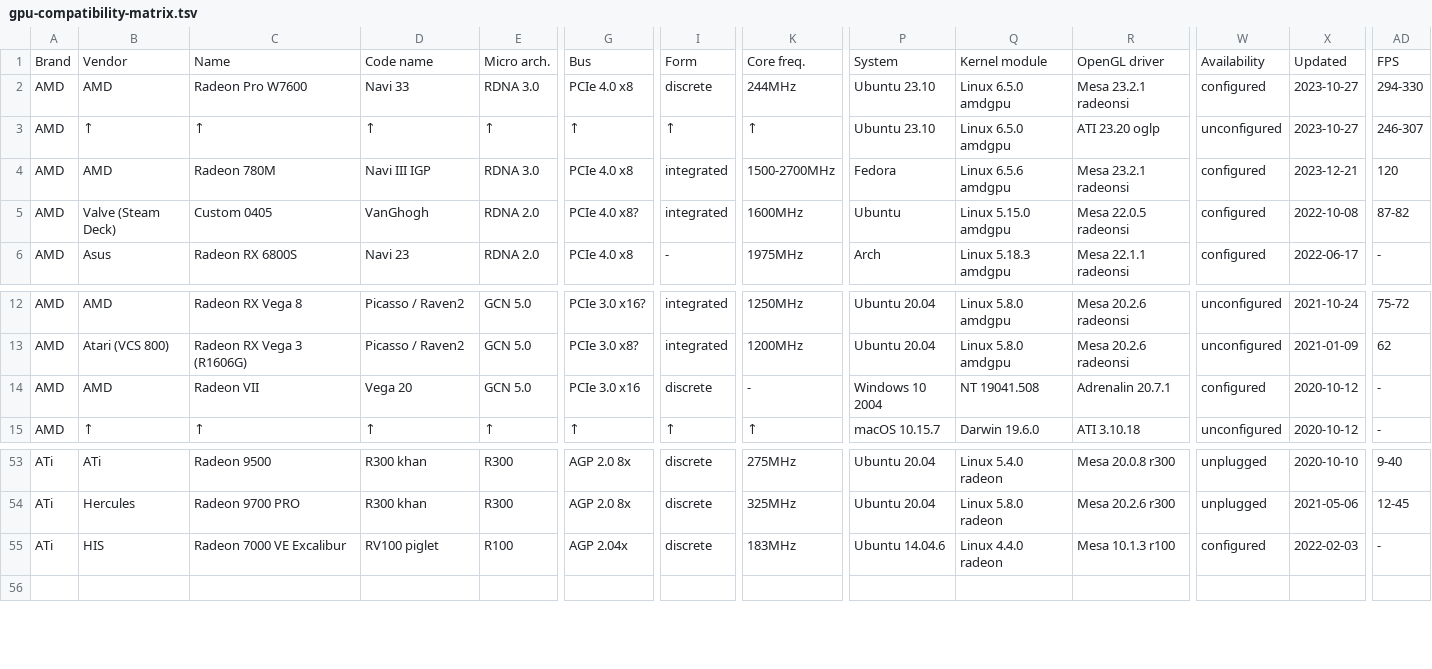
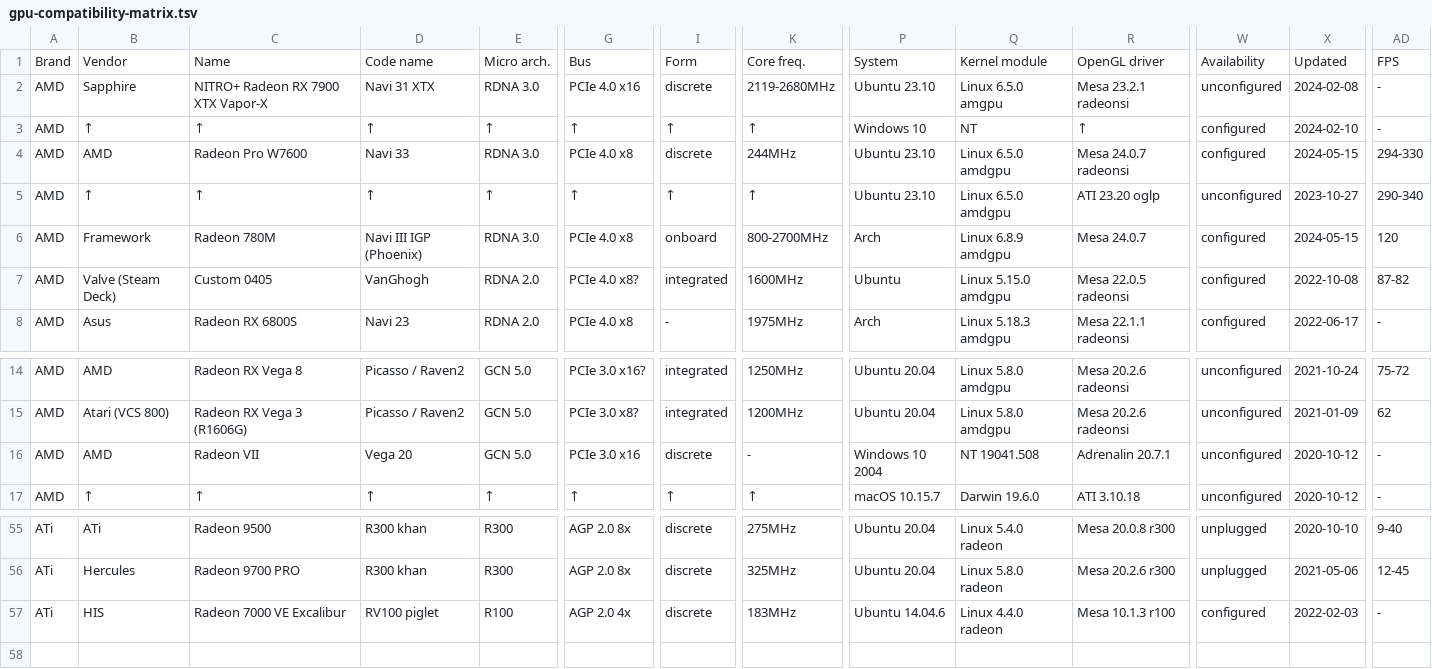
Before and after one commit to Unvanquished/unvanquished-documentation-data, a TSV file: gpu-compatibility-matrix/gpu-compatibility-matrix.tsv, drawn as a sheet; only a part is shown, gaps mark what is left out; addresses are those after the commit; rows hold the shown columns only; the diff covers the shown part only; the diff names each change by its address in the sheet, - before the commit and + after, or states it on an @@ line.

Commit message:
gpu-compatibility-matrix/tsv: update

```diff
--- a/gpu-compatibility-matrix/gpu-compatibility-matrix.tsv
+++ b/gpu-compatibility-matrix/gpu-compatibility-matrix.tsv
+row 2: AMD | Sapphire | NITRO+ Radeon RX 7900 XTX Vapor-X | Navi 31 XTX | RDNA 3.0 | PCIe 4.0 x16 | discrete | 2119-2680MHz | Ubuntu 23.10 | Linux 6.5.0 amgpu | Mesa 23.2.1 radeonsi | unconfigured | 2024-02-08 | -
+row 3: AMD | ↑ | ↑ | ↑ | ↑ | ↑ | ↑ | ↑ | Windows 10 | NT | ↑ | configured | 2024-02-10 | -
-R4: Mesa 23.2.1 radeonsi
+R4: Mesa 24.0.7 radeonsi
-X4: 2023-10-27
+X4: 2024-05-15
-AD5: 246-307
+AD5: 290-340
-B6: AMD
+B6: Framework
-D6: Navi III IGP
+D6: Navi III IGP (Phoenix)
-I6: integrated
+I6: onboard
-K6: 1500-2700MHz
+K6: 800-2700MHz
-P6: Fedora
+P6: Arch
-Q6: Linux 6.5.6 amdgpu
+Q6: Linux 6.8.9 amdgpu
-R6: Mesa 23.2.1 radeonsi
+R6: Mesa 24.0.7
-X6: 2023-12-21
+X6: 2024-05-15
-W16: configured
+W16: unconfigured
-G57: AGP 2.04x
+G57: AGP 2.0 4x
```
Also changed, not shown: 32 edited cells elsewhere in this file.
